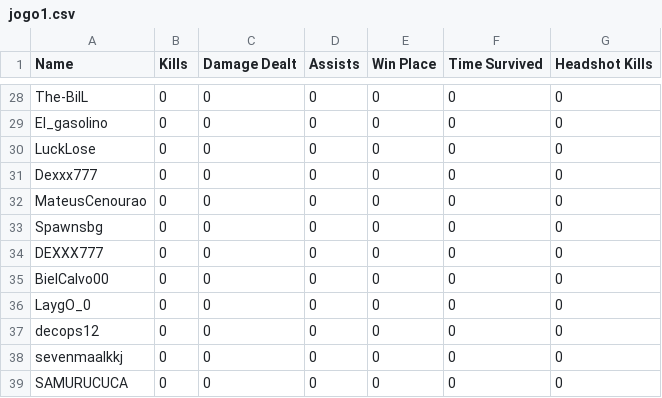
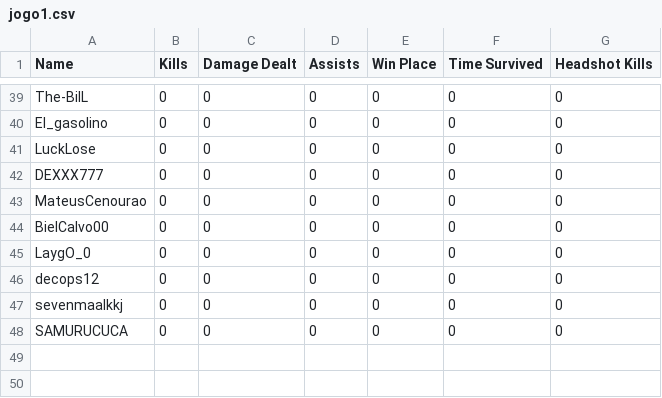
Before and after one commit to felipeproject/rushadrop, a CSV file: csv/DIA1/jogo1.csv, drawn as a sheet; only a part is shown, gaps mark what is left out; the diff covers the shown part only.

```diff
--- a/csv/DIA1/jogo1.csv
+++ b/csv/DIA1/jogo1.csv
@@ -30,6 +41,4 @@ El_gasolino,0,0,0,0,0,0
 LuckLose,0,0,0,0,0,0
-Dexxx777,0,0,0,0,0,0
+DEXXX777,0,0,0,0,0,0
 MateusCenourao,0,0,0,0,0,0
-Spawnsbg,0,0,0,0,0,0
-DEXXX777,0,0,0,0,0,0
 BielCalvo00,0,0,0,0,0,0
```
Also changed, not shown: 3 added rows, 11 removed rows, 16 moved rows and 6 edited cells elsewhere in this file, 10 other files.
